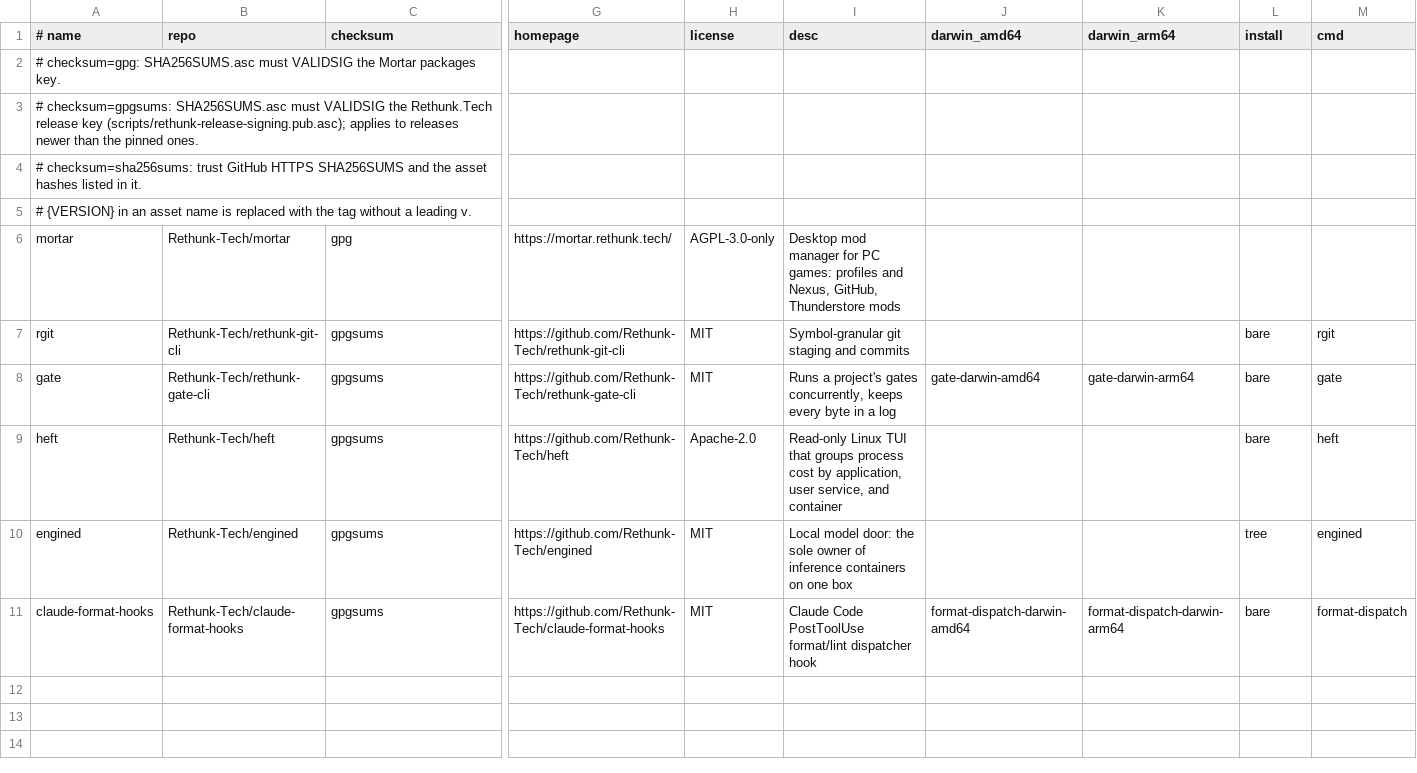
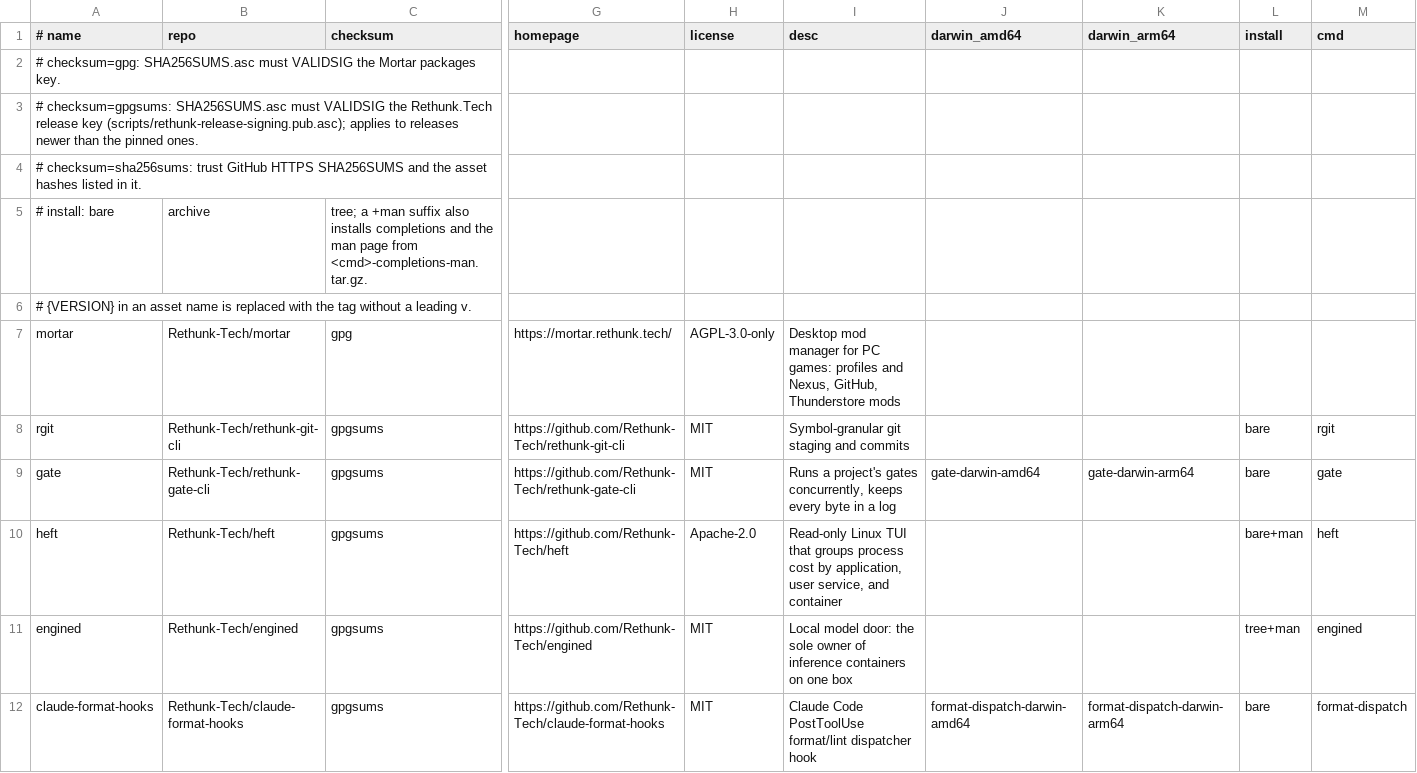
Before and after one commit to Rethunk-Tech/homebrew-tap, a TSV file: scripts/tools.tsv, drawn as a sheet; only a part is shown, gaps mark what is left out; addresses are those after the commit; rows hold the shown columns only; the diff names each change by its address in the sheet, - before the commit and + after, or states it on an @@ line.

Commit message:
feat(formula): install completions and the man page for heft and engined

```diff
--- a/scripts/tools.tsv
+++ b/scripts/tools.tsv
+row 5: # install: bare | archive | tree; a +man suffix also installs completions and the man page from <cmd>-completions-man.tar.gz.
-L10 (install): bare
+L10 (install): bare+man
-L11 (install): tree
+L11 (install): tree+man
```
Also changed, not shown: 6 other files.
